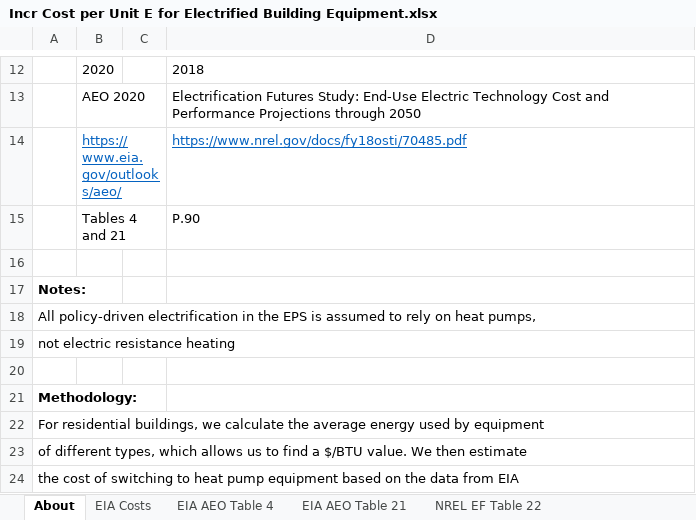
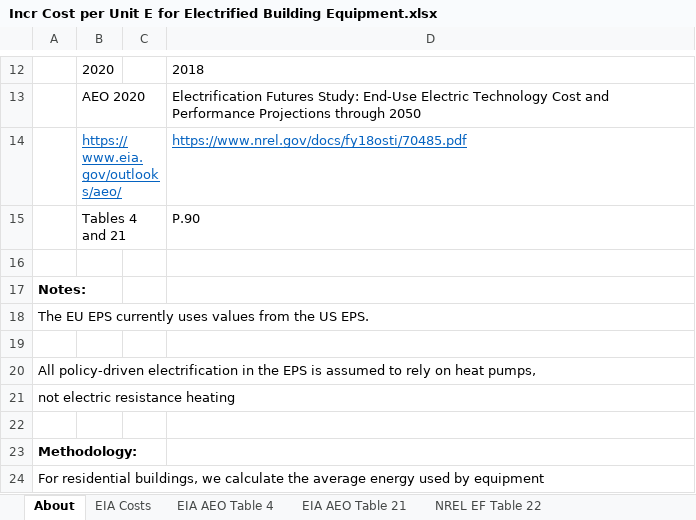
Before and after one commit to EnergyInnovation/eps-eu, an Excel workbook: InputData/bldgs/ICpUEfEBE/Incr Cost per Unit E for Electrified Building Equipment.xlsx, sheet About, drawn as a sheet; only a part is shown, gaps mark what is left out; the shorter side is filled out with more unchanged rows; values as stored, in another font and other column widths than the file's, no borders; the diff names each change by its address in the sheet, - before the commit and + after, or states it on an @@ line.

```diff
--- a/InputData/bldgs/ICpUEfEBE/Incr Cost per Unit E for Electrified Building Equipment.xlsx (sheet About)
+++ b/InputData/bldgs/ICpUEfEBE/Incr Cost per Unit E for Electrified Building Equipment.xlsx (sheet About)
+row 18: The EU EPS currently uses values from the US EPS.
+row 19: (empty)
```
Also changed, not shown: formulas that keep their value, InputData/indst/EoDfIP/Elasticities of Demand for Industrial Products.xlsx, InputData/indst/ItICM/Industry to ISIC Code Map.xlsx, 2 other files.
